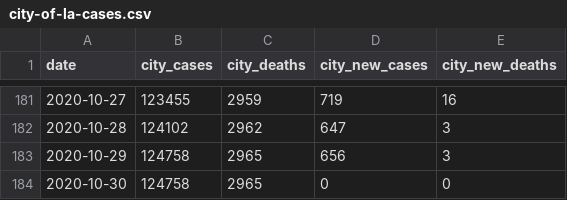
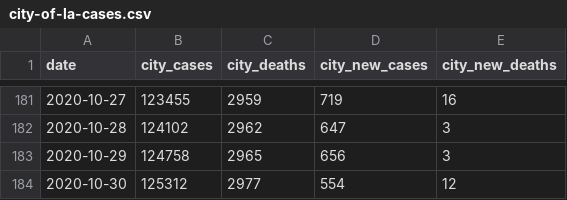
Before and after one commit to CityOfLosAngeles/covid19-indicators, a CSV file: data/city-of-la-cases.csv, drawn as a sheet; only a part is shown, gaps mark what is left out.

Commit message:
Update data

```diff
--- a/data/city-of-la-cases.csv
+++ b/data/city-of-la-cases.csv
@@ -183,2 +183,2 @@ date,city_cases,city_deaths,city_new_cases,city_new_deaths
 2020-10-29,124758,2965,656,3
-2020-10-30,124758,2965,0,0
+2020-10-30,125312,2977,554,12
```
